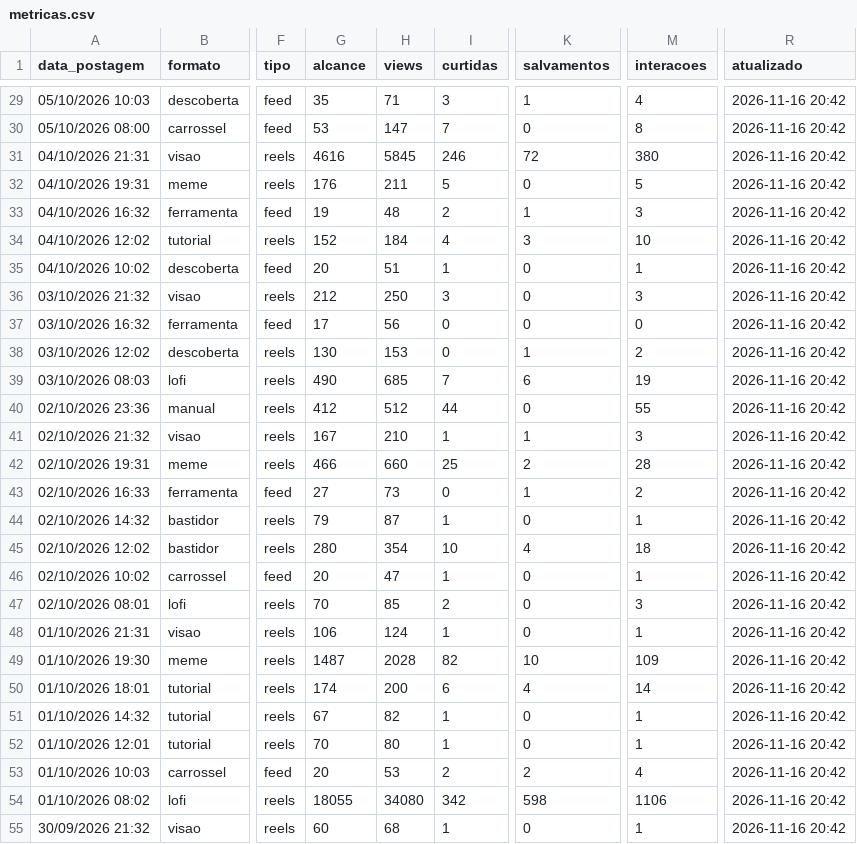
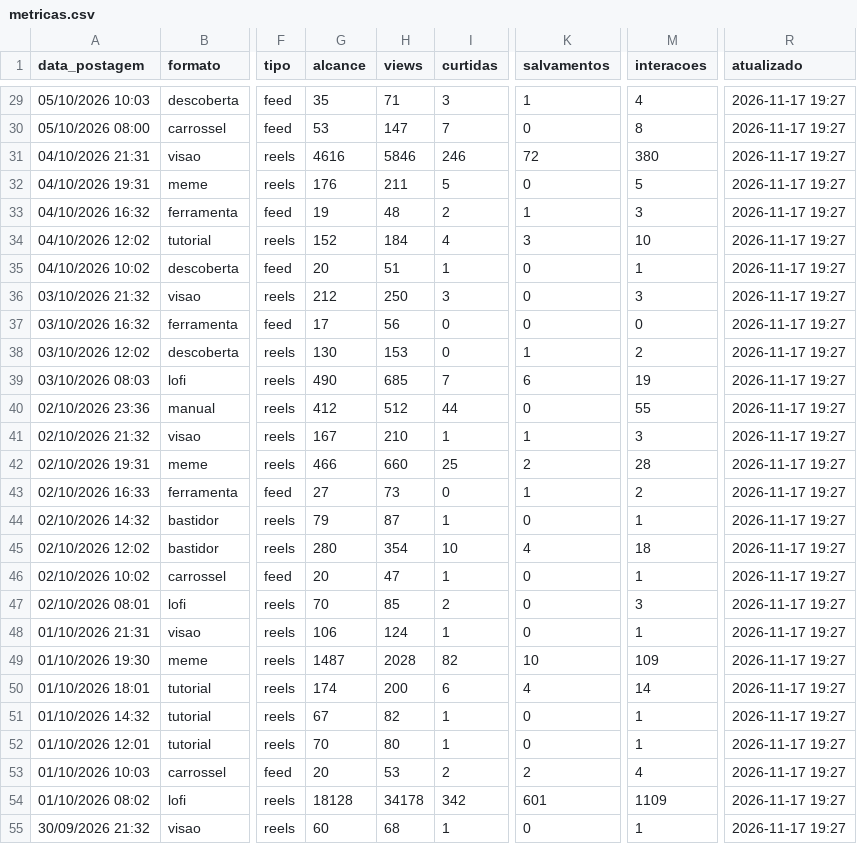
Before and after one commit to gabrielduartefaria26-lab/oasis-agendador, a CSV file: metricas.csv, drawn as a sheet; only a part is shown, gaps mark what is left out; the diff covers the shown part only; the diff names each change by its address in the sheet, - before the commit and + after, or states it on an @@ line.

```diff
--- a/metricas.csv
+++ b/metricas.csv
-R29:R55 (atualizado): 2026-11-16 20:42
+R29:R55 (atualizado): 2026-11-17 19:27
-H31 (views): 5845
+H31 (views): 5846
-G54 (alcance): 18055
+G54 (alcance): 18128
-H54 (views): 34080
+H54 (views): 34178
-K54 (salvamentos): 598
+K54 (salvamentos): 601
-M54 (interacoes): 1106
+M54 (interacoes): 1109
```
Also changed, not shown: 69 edited cells elsewhere in this file.
